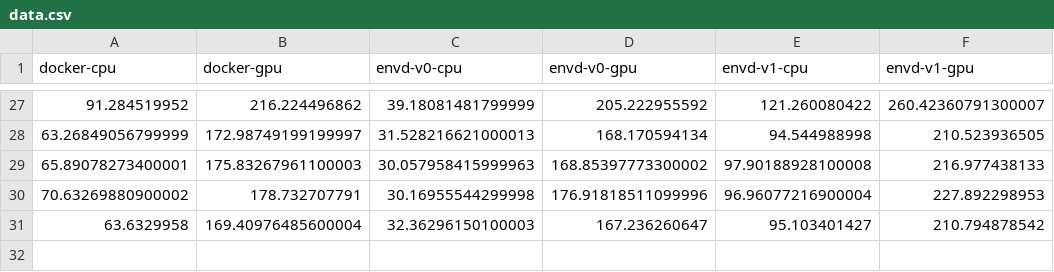
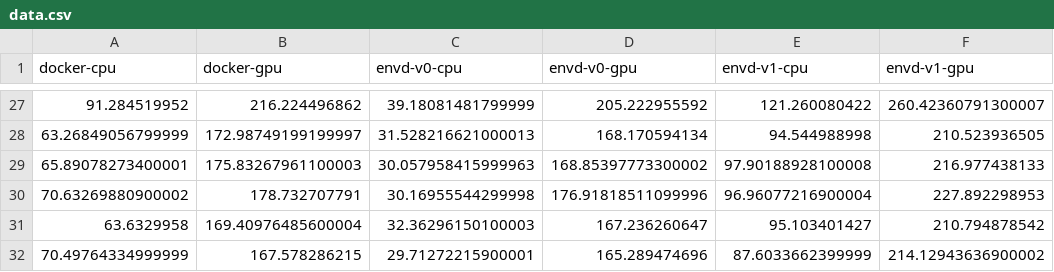
Before and after one commit to tensorchord/envd-nightly, a CSV file: data.csv, drawn as a sheet; only a part is shown, gaps mark what is left out; the diff names each change by its address in the sheet, - before the commit and + after, or states it on an @@ line.

Commit message:
CI: update benchmark data and image
Signed-off-by: github-actions-bot <github-actions-bot@users.noreply.github.com>

```diff
--- a/data.csv
+++ b/data.csv
+row 32: 70.49764334999999 | 167.578286215 | 29.71272215900001 | 165.289474696 | 87.6033662399999 | 214.12943636900002
```
Also changed, not shown: 1 other file.
